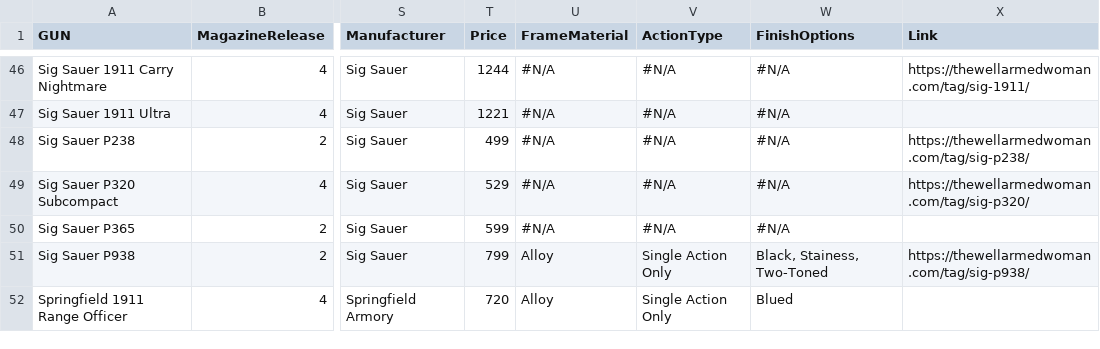
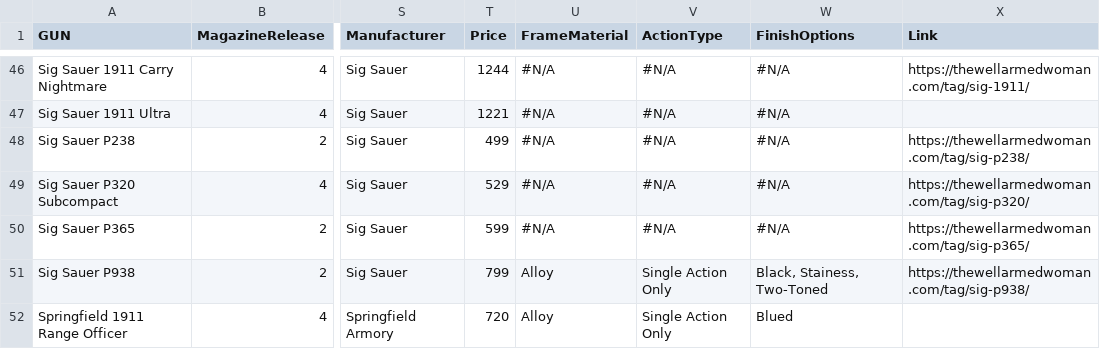
Before and after one commit to JamesDeVore/TWAW-finder, a CSV file: src/assets/GunData.csv, drawn as a sheet; only a part is shown, gaps mark what is left out; the diff names each change by its address in the sheet, - before the commit and + after, or states it on an @@ line.

Commit message:
updating data

```diff
--- a/src/assets/GunData.csv
+++ b/src/assets/GunData.csv
-X50 (Link): (empty)
+X50 (Link): https://thewellarmedwoman.com/tag/sig-p365/
```
